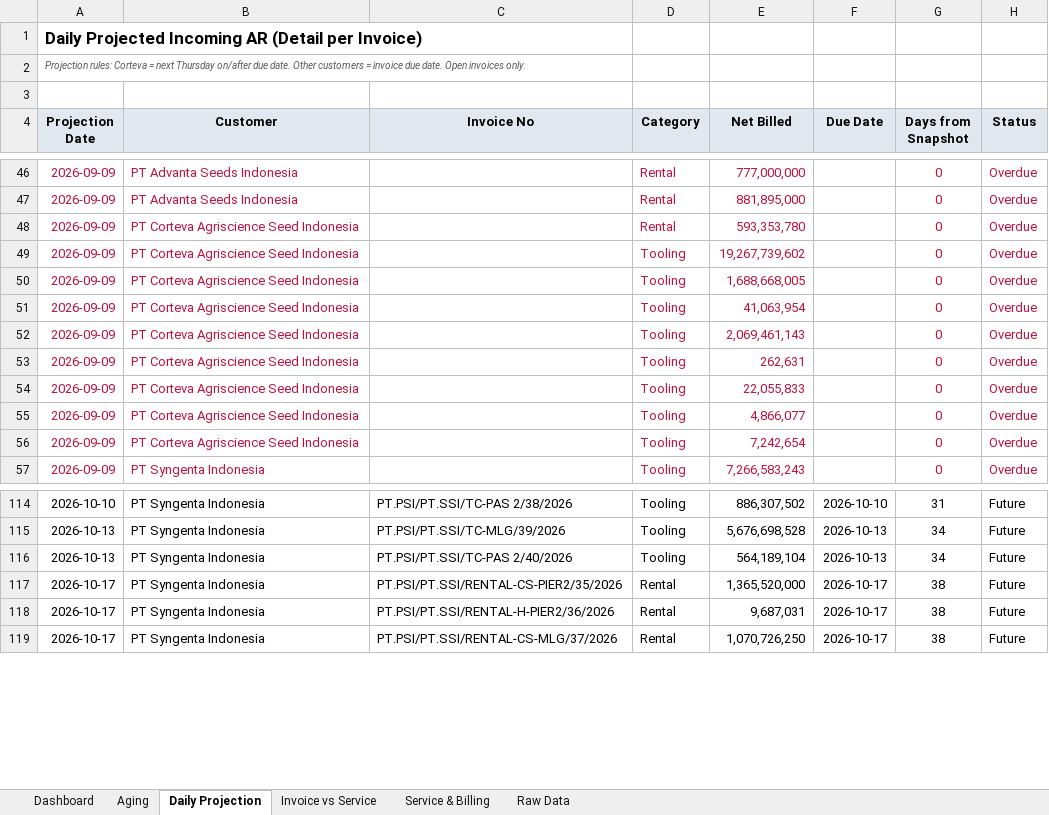
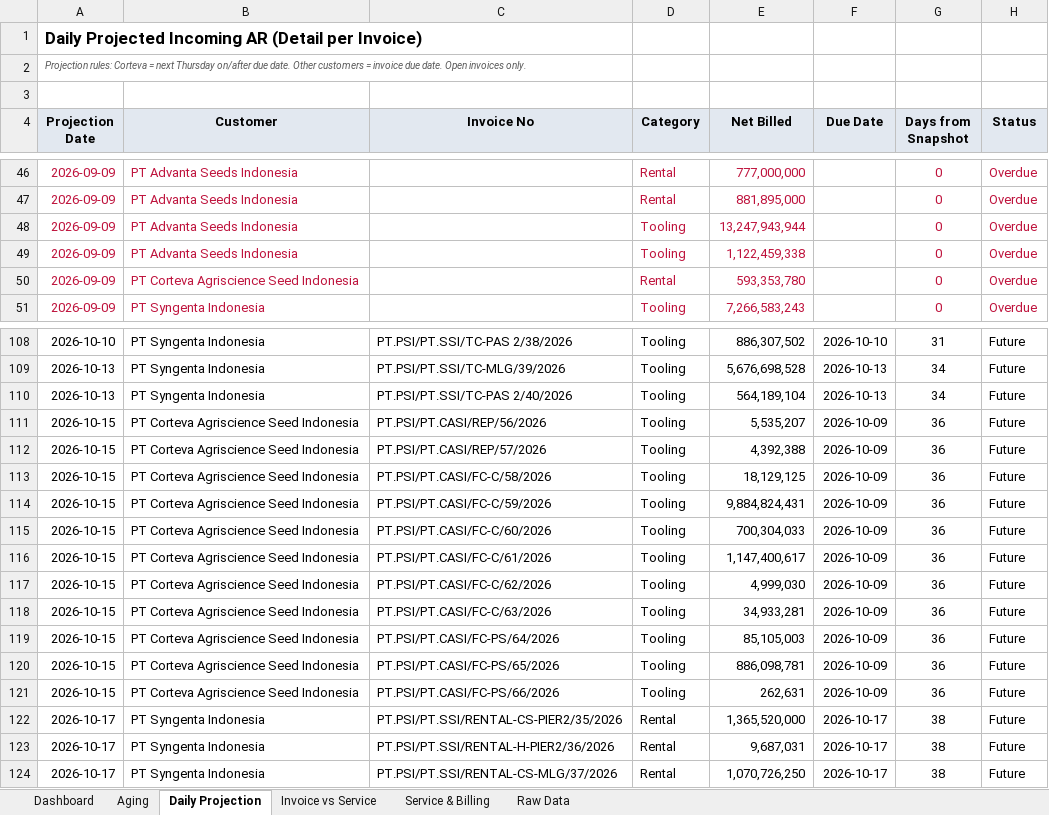
Before and after one commit to finmanagerindonesia-dev/psi-ar-dashboard, an Excel workbook: AR Movement Report.xlsx, sheet Daily Projection, drawn as a sheet; only a part is shown, gaps mark what is left out; values as stored, in another font and other column widths than the file's, no borders; removed rows and columns are numbered as before the commit, all else as after; the diff covers the shown part only; the diff names each change by its address in the sheet, - before the commit and + after, or states it on an @@ line.

```diff
--- a/AR Movement Report.xlsx (sheet Daily Projection)
+++ b/AR Movement Report.xlsx (sheet Daily Projection)
+row 48: 2026-09-09 | PT Advanta Seeds Indonesia |  | Tooling | 13,247,943,944 |  | 0 | Overdue
+row 49: 2026-09-09 | PT Advanta Seeds Indonesia |  | Tooling | 1,122,459,338 |  | 0 | Overdue
-row 49: 2026-09-09 | PT Corteva Agriscience Seed Indonesia |  | Tooling | 19,267,739,602 |  | 0 | Overdue
-row 50: 2026-09-09 | PT Corteva Agriscience Seed Indonesia |  | Tooling | 1,688,668,005 |  | 0 | Overdue
-row 51: 2026-09-09 | PT Corteva Agriscience Seed Indonesia |  | Tooling | 41,063,954 |  | 0 | Overdue
-row 52: 2026-09-09 | PT Corteva Agriscience Seed Indonesia |  | Tooling | 2,069,461,143 |  | 0 | Overdue
-row 53: 2026-09-09 | PT Corteva Agriscience Seed Indonesia |  | Tooling | 262,631 |  | 0 | Overdue
-row 54: 2026-09-09 | PT Corteva Agriscience Seed Indonesia |  | Tooling | 22,055,833 |  | 0 | Overdue
-row 55: 2026-09-09 | PT Corteva Agriscience Seed Indonesia |  | Tooling | 4,866,077 |  | 0 | Overdue
-row 56: 2026-09-09 | PT Corteva Agriscience Seed Indonesia |  | Tooling | 7,242,654 |  | 0 | Overdue
+row 111: 2026-10-15 | PT Corteva Agriscience Seed Indonesia | PT.PSI/PT.CASI/REP/56/2026 | Tooling | 5,535,207 | 2026-10-09 | 36 | Future
+row 112: 2026-10-15 | PT Corteva Agriscience Seed Indonesia | PT.PSI/PT.CASI/REP/57/2026 | Tooling | 4,392,388 | 2026-10-09 | 36 | Future
+row 113: 2026-10-15 | PT Corteva Agriscience Seed Indonesia | PT.PSI/PT.CASI/FC-C/58/2026 | Tooling | 18,129,125 | 2026-10-09 | 36 | Future
+row 114: 2026-10-15 | PT Corteva Agriscience Seed Indonesia | PT.PSI/PT.CASI/FC-C/59/2026 | Tooling | 9,884,824,431 | 2026-10-09 | 36 | Future
+row 115: 2026-10-15 | PT Corteva Agriscience Seed Indonesia | PT.PSI/PT.CASI/FC-C/60/2026 | Tooling | 700,304,033 | 2026-10-09 | 36 | Future
+row 116: 2026-10-15 | PT Corteva Agriscience Seed Indonesia | PT.PSI/PT.CASI/FC-C/61/2026 | Tooling | 1,147,400,617 | 2026-10-09 | 36 | Future
+row 117: 2026-10-15 | PT Corteva Agriscience Seed Indonesia | PT.PSI/PT.CASI/FC-C/62/2026 | Tooling | 4,999,030 | 2026-10-09 | 36 | Future
+row 118: 2026-10-15 | PT Corteva Agriscience Seed Indonesia | PT.PSI/PT.CASI/FC-C/63/2026 | Tooling | 34,933,281 | 2026-10-09 | 36 | Future
+row 119: 2026-10-15 | PT Corteva Agriscience Seed Indonesia | PT.PSI/PT.CASI/FC-PS/64/2026 | Tooling | 85,105,003 | 2026-10-09 | 36 | Future
+row 120: 2026-10-15 | PT Corteva Agriscience Seed Indonesia | PT.PSI/PT.CASI/FC-PS/65/2026 | Tooling | 886,098,781 | 2026-10-09 | 36 | Future
+row 121: 2026-10-15 | PT Corteva Agriscience Seed Indonesia | PT.PSI/PT.CASI/FC-PS/66/2026 | Tooling | 262,631 | 2026-10-09 | 36 | Future
```
Also changed, not shown: 1 edited cell elsewhere in this sheet, sheet Raw Data, sheet Dashboard, sheet Invoice vs Service, sheet Service & Billing, sheet Aging.
